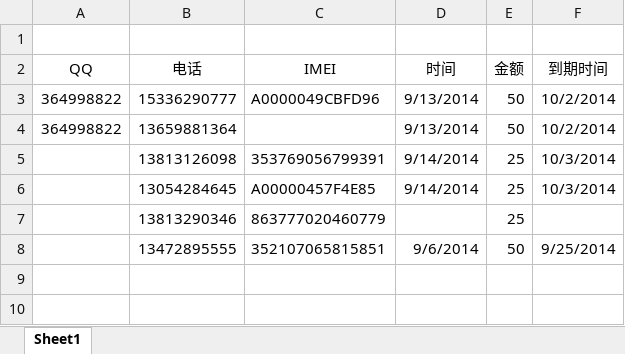
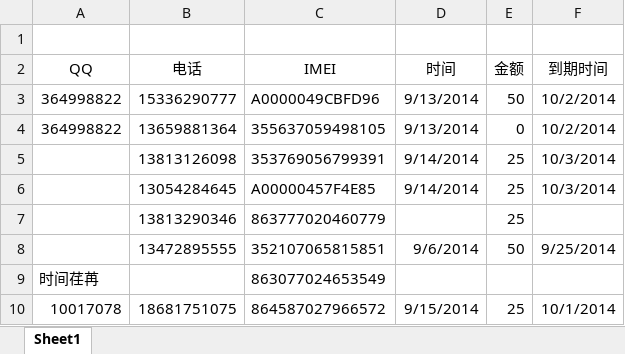
Before and after one commit to gel1987/xielei, an Excel workbook: app/pay/player.xlsx, sheet Sheet1, drawn as a sheet; values as stored, in another font and other column widths than the file's, no borders; the diff names each change by its address in the sheet, - before the commit and + after, or states it on an @@ line.

```diff
--- a/app/pay/player.xlsx (sheet Sheet1)
+++ b/app/pay/player.xlsx (sheet Sheet1)
-C4 (IMEI): (empty)
+C4 (IMEI): 355637059498105
-E4 (金额): 50
+E4 (金额): 0
+row 9: 时间荏苒 |  | 863077024653549
+row 10: 10017078 | 18681751075 | 864587027966572 | 9/15/2014 | 25 | 10/1/2014
```
Also changed, not shown: 3 other files.
